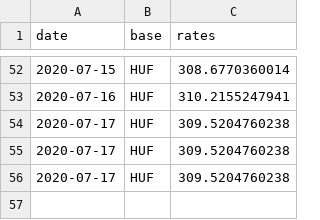
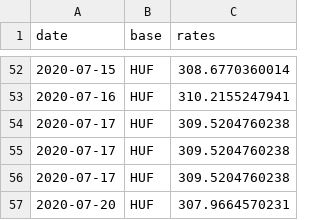
Before and after one commit to filiptronicek/euro-currency, a CSV file: data/HUF/rate.csv, drawn as a sheet; only a part is shown, gaps mark what is left out; the diff names each change by its address in the sheet, - before the commit and + after, or states it on an @@ line.

```diff
--- a/data/HUF/rate.csv
+++ b/data/HUF/rate.csv
+row 57: 2020-07-20 | HUF | 307.9664570231
```
Also changed, not shown: data/CZK/rate.csv, data/IDR/rate.csv, 30 other files.
